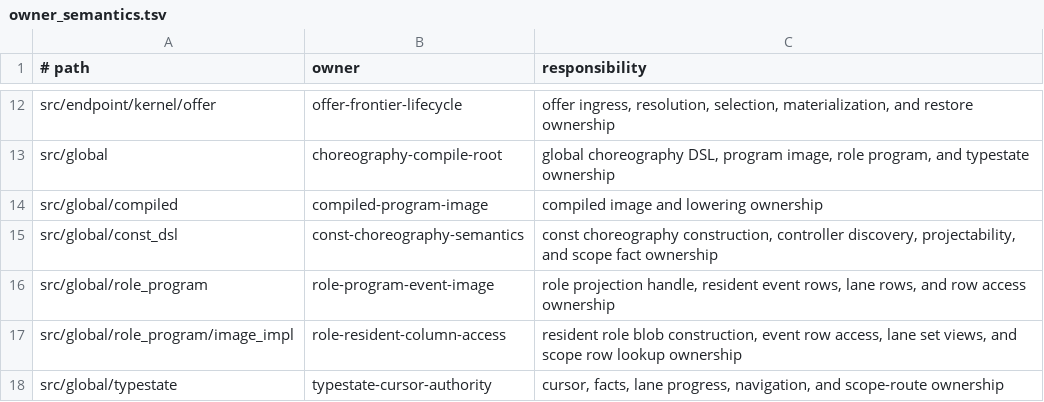
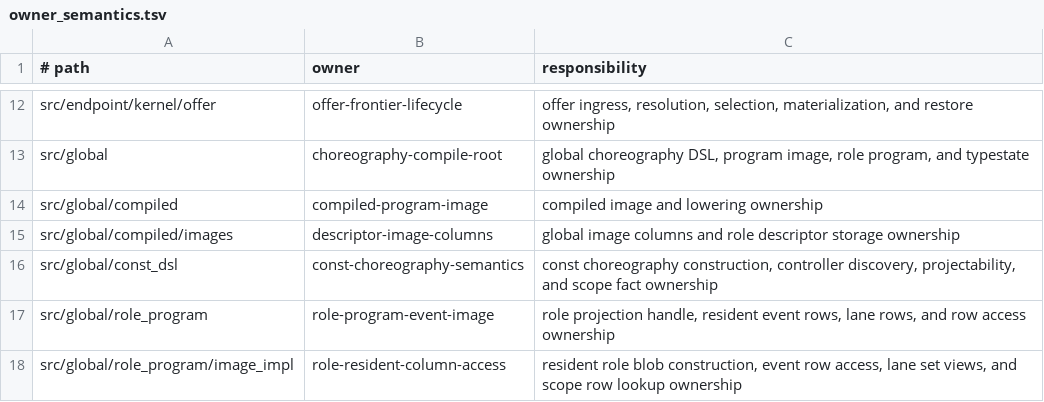
Before and after one commit to hibanaworks/hibana, a TSV file: .github/maintainability/owner_semantics.tsv, drawn as a sheet; only a part is shown, gaps mark what is left out; the shorter side is filled out with more unchanged rows.

```diff
--- a/.github/maintainability/owner_semantics.tsv
+++ b/.github/maintainability/owner_semantics.tsv
@@ -14,2 +14,3 @@ src/global	choreography-compile-root	global choreography DSL, program image, rol
 src/global/compiled	compiled-program-image	compiled image and lowering ownership
+src/global/compiled/images	descriptor-image-columns	global image columns and role descriptor storage ownership
 src/global/const_dsl	const-choreography-semantics	const choreography construction, controller discovery, projectability, and scope fact ownership
```
Also changed, not shown: .github/maintainability/owner_budget.tsv, .github/maintainability/owner_partitions.tsv, 35 other files.
